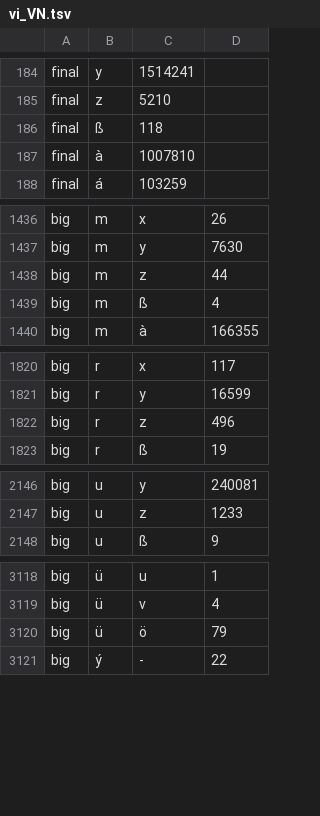
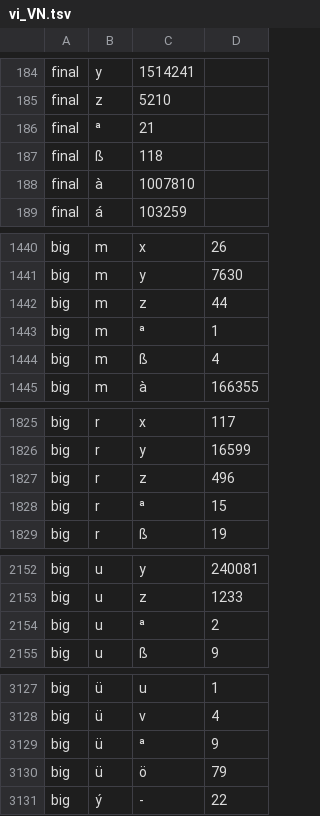
Before and after one commit to Aaryan-Kapoor/wurstfinger, a TSV file: tools/layout-lab/corpora/vi_VN.tsv, drawn as a sheet; only a part is shown, gaps mark what is left out; the diff covers the shown part only; the diff names each change by its address in the sheet, - before the commit and + after, or states it on an @@ line.

```diff
--- a/tools/layout-lab/corpora/vi_VN.tsv
+++ b/tools/layout-lab/corpora/vi_VN.tsv
+row 186: final | ª | 21
+row 1443: big | m | ª | 1
+row 1828: big | r | ª | 15
+row 2154: big | u | ª | 2
+row 3129: big | ü | ª | 9
```
Also changed, not shown: 5 added rows and 18 edited cells elsewhere in this file, tools/layout-lab/corpora/de_DE.tsv, tools/layout-lab/corpora/en_US.tsv, 35 other files.
